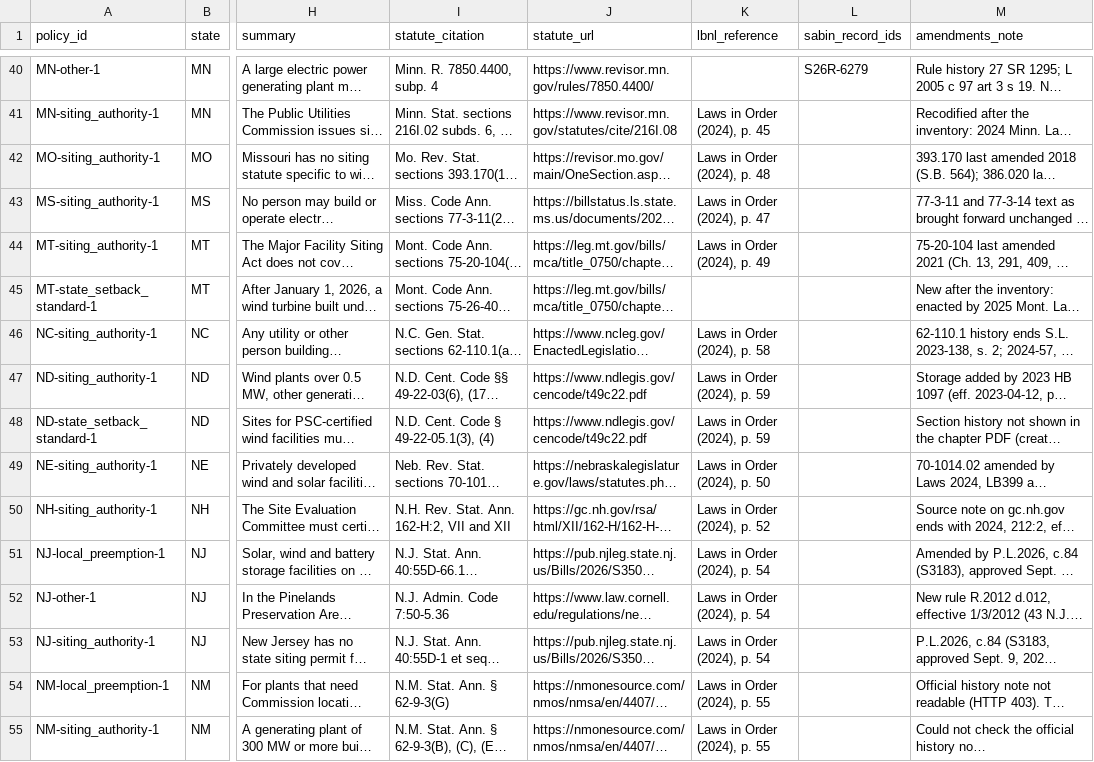
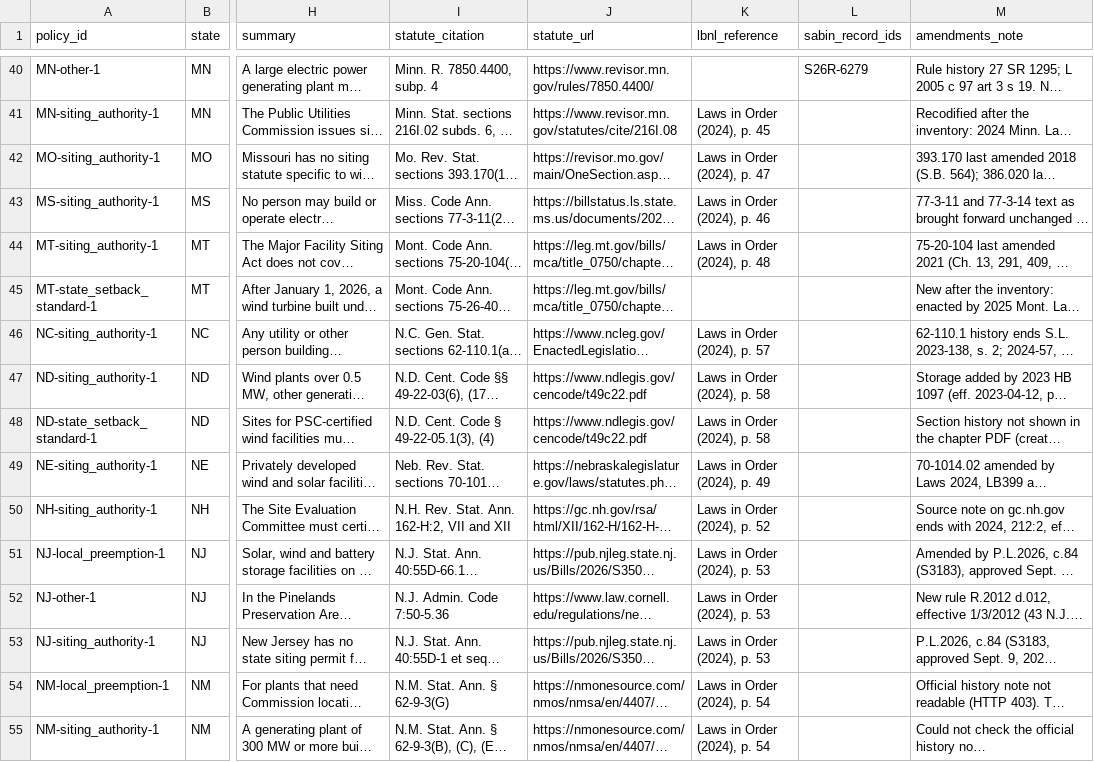
Before and after one commit to pricephillips/renewable-opposition, a CSV file: data/review/state_policies_candidates.csv, drawn as a sheet; only a part is shown, gaps mark what is left out; long unchanged cells end in …; the diff covers the shown part only; the diff names each change by its address in the sheet, - before the commit and + after, or states it on an @@ line.

```diff
--- a/data/review/state_policies_candidates.csv
+++ b/data/review/state_policies_candidates.csv
-K42 (lbnl_reference): Laws in Order (2024), p. 48
+K42 (lbnl_reference): Laws in Order (2024), p. 47
-K43 (lbnl_reference): Laws in Order (2024), p. 47
+K43 (lbnl_reference): Laws in Order (2024), p. 46
-K44 (lbnl_reference): Laws in Order (2024), p. 49
+K44 (lbnl_reference): Laws in Order (2024), p. 48
-K46 (lbnl_reference): Laws in Order (2024), p. 58
+K46 (lbnl_reference): Laws in Order (2024), p. 57
-K47:K48 (lbnl_reference): Laws in Order (2024), p. 59
+K47:K48 (lbnl_reference): Laws in Order (2024), p. 58
-K49 (lbnl_reference): Laws in Order (2024), p. 50
+K49 (lbnl_reference): Laws in Order (2024), p. 49
-K51:K53 (lbnl_reference): Laws in Order (2024), p. 54
+K51:K53 (lbnl_reference): Laws in Order (2024), p. 53
-K54:K55 (lbnl_reference): Laws in Order (2024), p. 55
+K54:K55 (lbnl_reference): Laws in Order (2024), p. 54
```
Also changed, not shown: 49 edited cells elsewhere in this file.
